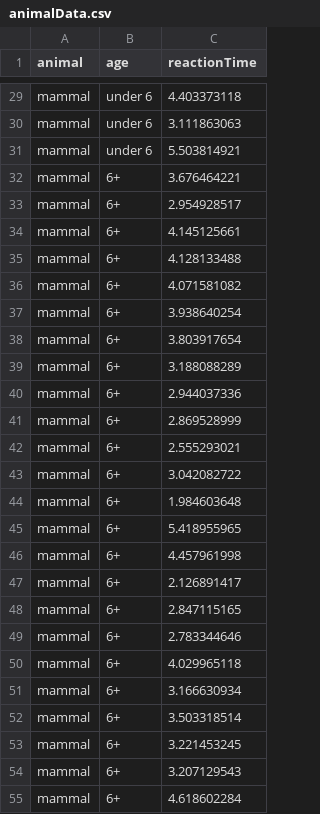
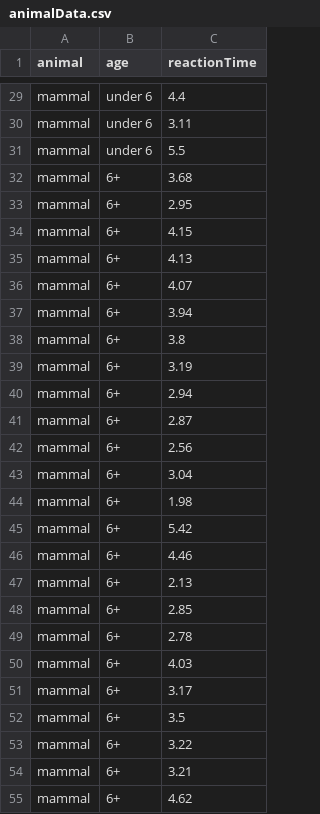
Before and after one commit to zjbranson/stat309, a CSV file: animalData.csv, drawn as a sheet; only a part is shown, gaps mark what is left out; the diff covers the shown part only; the diff names each change by its address in the sheet, - before the commit and + after, or states it on an @@ line.

```diff
--- a/animalData.csv
+++ b/animalData.csv
-C29 (reactionTime): 4.403373118
+C29 (reactionTime): 4.4
-C30 (reactionTime): 3.111863063
+C30 (reactionTime): 3.11
-C31 (reactionTime): 5.503814921
+C31 (reactionTime): 5.5
-C32 (reactionTime): 3.676464221
+C32 (reactionTime): 3.68
-C33 (reactionTime): 2.954928517
+C33 (reactionTime): 2.95
-C34 (reactionTime): 4.145125661
+C34 (reactionTime): 4.15
-C35 (reactionTime): 4.128133488
+C35 (reactionTime): 4.13
-C36 (reactionTime): 4.071581082
+C36 (reactionTime): 4.07
-C37 (reactionTime): 3.938640254
+C37 (reactionTime): 3.94
-C38 (reactionTime): 3.803917654
+C38 (reactionTime): 3.8
-C39 (reactionTime): 3.188088289
+C39 (reactionTime): 3.19
-C40 (reactionTime): 2.944037336
+C40 (reactionTime): 2.94
-C41 (reactionTime): 2.869528999
+C41 (reactionTime): 2.87
-C42 (reactionTime): 2.555293021
+C42 (reactionTime): 2.56
-C43 (reactionTime): 3.042082722
+C43 (reactionTime): 3.04
-C44 (reactionTime): 1.984603648
+C44 (reactionTime): 1.98
-C45 (reactionTime): 5.418955965
+C45 (reactionTime): 5.42
-C46 (reactionTime): 4.457961998
+C46 (reactionTime): 4.46
-C47 (reactionTime): 2.126891417
+C47 (reactionTime): 2.13
-C48 (reactionTime): 2.847115165
+C48 (reactionTime): 2.85
-C49 (reactionTime): 2.783344646
+C49 (reactionTime): 2.78
-C50 (reactionTime): 4.029965118
+C50 (reactionTime): 4.03
-C51 (reactionTime): 3.166630934
+C51 (reactionTime): 3.17
-C52 (reactionTime): 3.503318514
+C52 (reactionTime): 3.5
-C53 (reactionTime): 3.221453245
+C53 (reactionTime): 3.22
-C54 (reactionTime): 3.207129543
+C54 (reactionTime): 3.21
-C55 (reactionTime): 4.618602284
+C55 (reactionTime): 4.62
```
Also changed, not shown: 123 edited cells elsewhere in this file.
